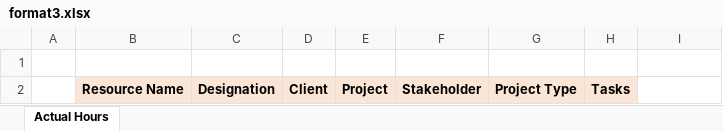
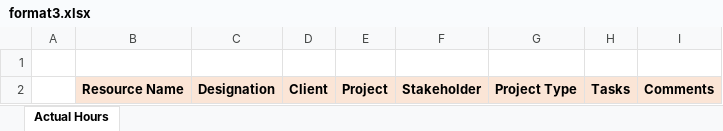
Before and after one commit to aneeshcusat/pmt, an Excel workbook: Base/src/main/resources/templates/format3.xlsx, sheet Actual Hours, drawn as a sheet; values as stored, in another font and other column widths than the file's, no borders; the diff names each change by its address in the sheet, - before the commit and + after, or states it on an @@ line.

```diff
--- a/Base/src/main/resources/templates/format3.xlsx (sheet Actual Hours)
+++ b/Base/src/main/resources/templates/format3.xlsx (sheet Actual Hours)
-I2: (empty)
+I2: Comments
-I2 fill: none
+I2 fill: #FBE5D6
```
Also changed, not shown: 15 other files.
